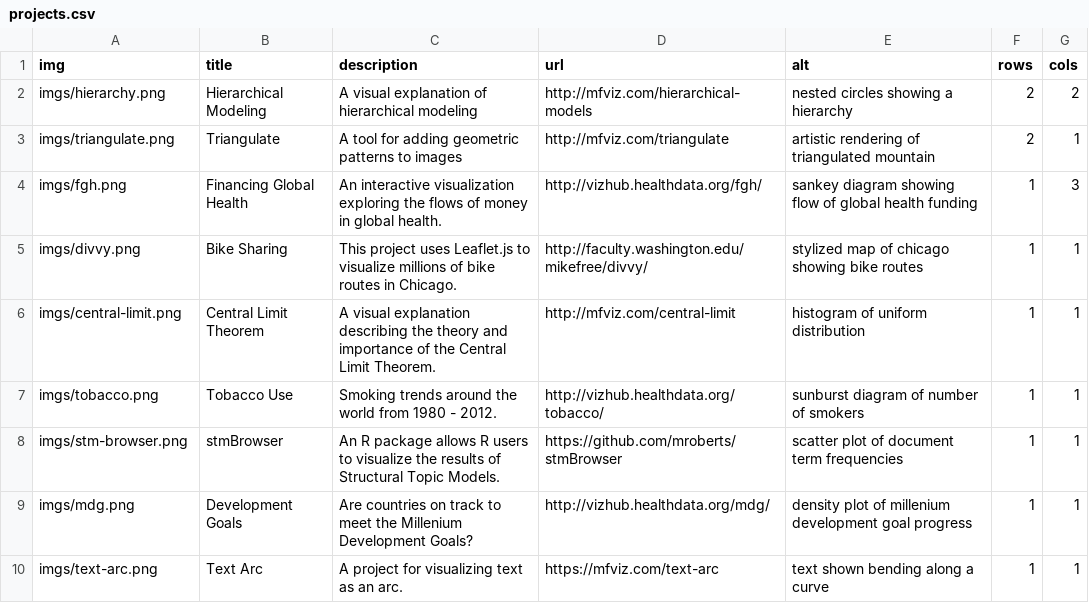
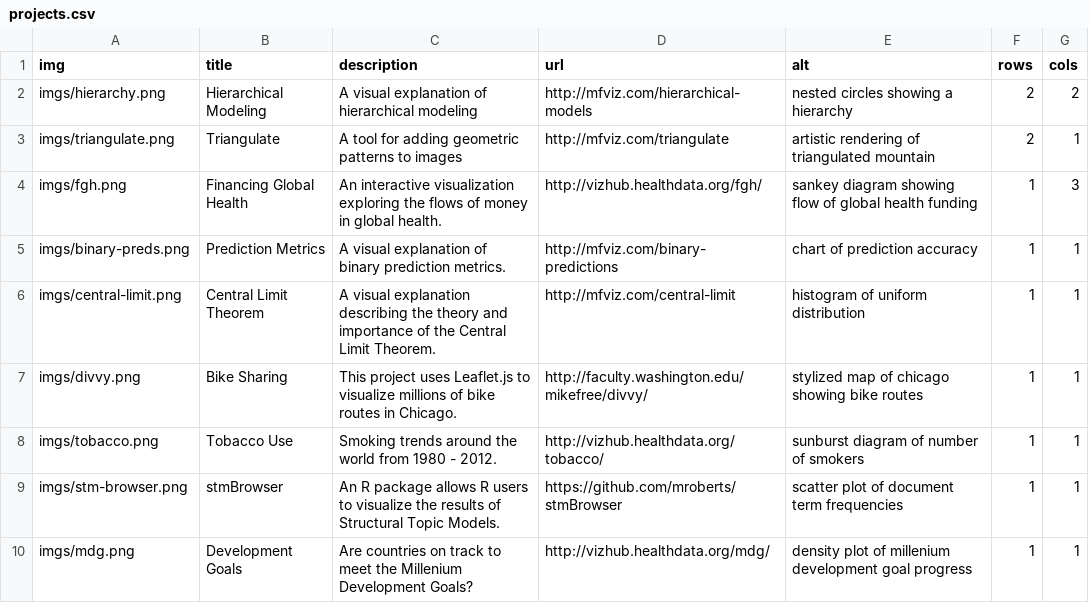
Before and after one commit to mkfreeman/mkfreeman.github.io, a CSV file: public/data/projects.csv, drawn as a sheet.

Commit message:
Add binary preds

```diff
--- a/public/data/projects.csv
+++ b/public/data/projects.csv
@@ -4,4 +4,5 @@ imgs/triangulate.png,Triangulate,A tool for adding geometric patterns to images,
 imgs/fgh.png,Financing Global Health,An interactive visualization exploring the flows of money in global health. ,http://vizhub.healthdata.org/fgh/,sankey diagram showing flow of global health funding,1,3
+imgs/binary-preds.png,Prediction Metrics,A visual explanation of binary prediction metrics.,http://mfviz.com/binary-predictions,chart of prediction accuracy,1,1
+imgs/central-limit.png,Central Limit Theorem,A visual explanation describing the theory and importance of the Central Limit Theorem.,http://mfviz.com/central-limit,histogram of uniform distribution,1,1
 imgs/divvy.png,Bike Sharing,This project uses Leaflet.js to visualize millions of bike routes in Chicago. ,http://faculty.washington.edu/mikefree/divvy/,stylized map of chicago showing bike routes,1,1
-imgs/central-limit.png,Central Limit Theorem,A visual explanation describing the theory and importance of the Central Limit Theorem.,http://mfviz.com/central-limit,histogram of uniform distribution,1,1
 imgs/tobacco.png,Tobacco Use,Smoking trends around the world from 1980 - 2012.,http://vizhub.healthdata.org/tobacco/,sunburst diagram of number of smokers,1,1
@@ -9,2 +10 @@ imgs/stm-browser.png,stmBrowser,An R package allows R users to visualize the res
 imgs/mdg.png,Development Goals,Are countries on track to meet the Millenium Development Goals?,http://vizhub.healthdata.org/mdg/,density plot of millenium development goal progress,1,1
-imgs/text-arc.png,Text Arc,A project for visualizing text as an arc.,https://mfviz.com/text-arc,text shown bending along a curve,1,1
```
Also changed, not shown: 3 other files.
